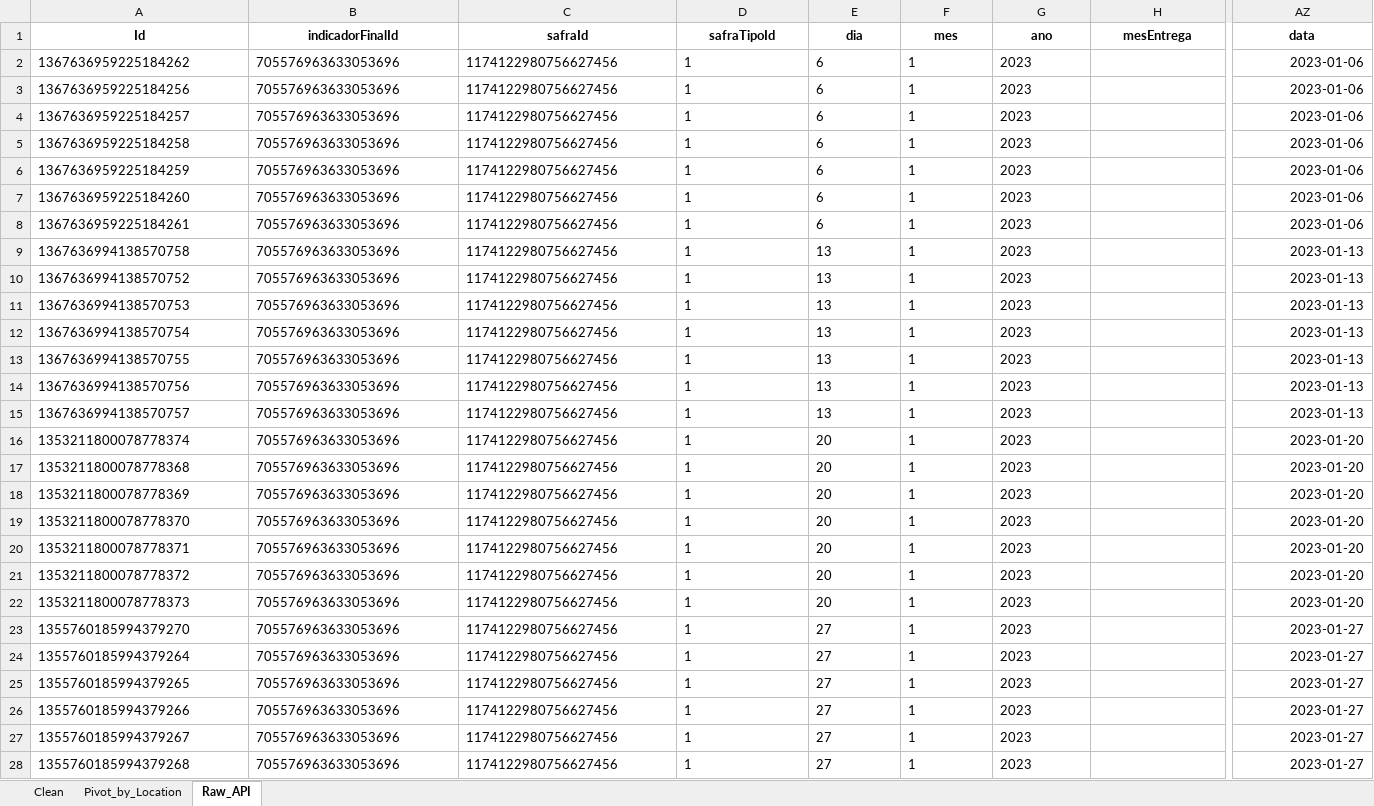
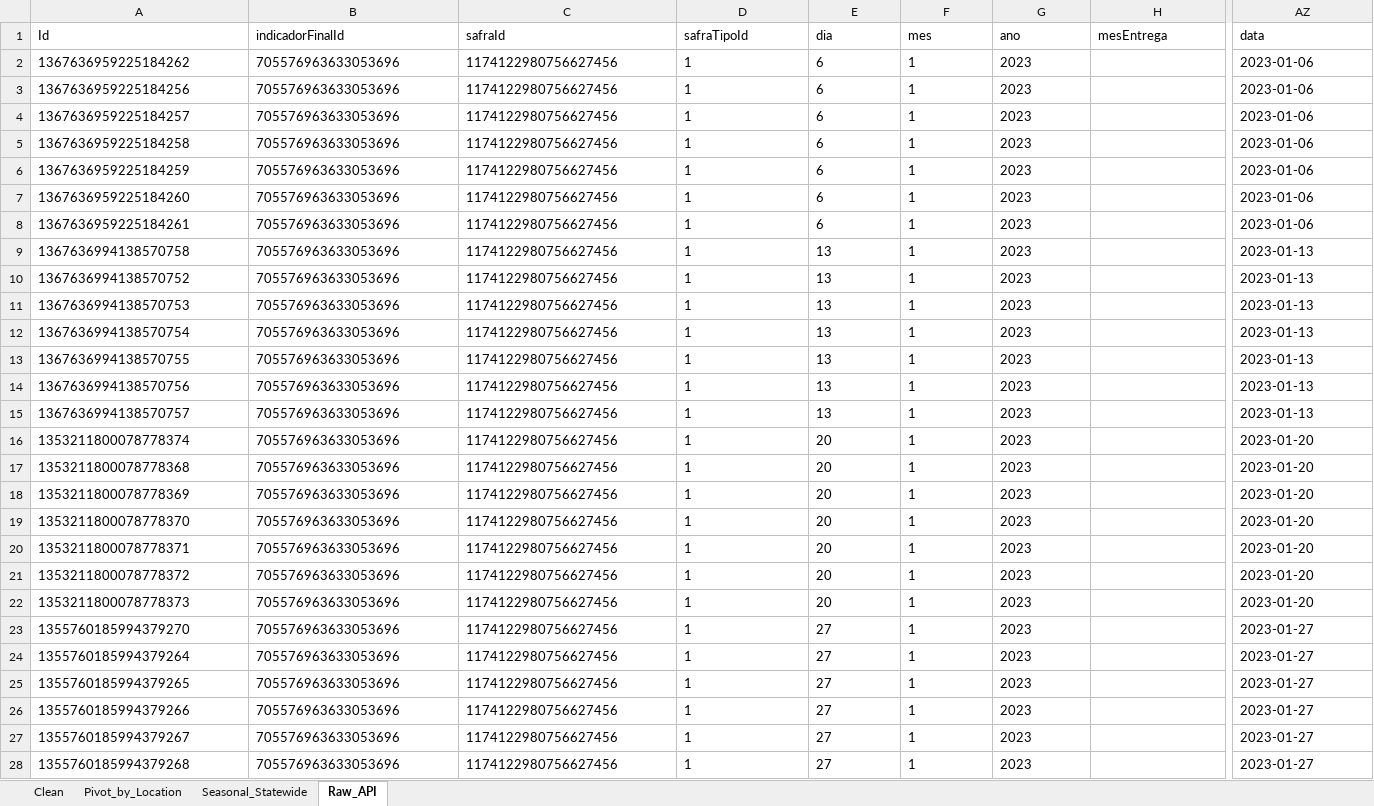
Before and after one commit to vitor-machado-fernandes/cftc-cot-dashboard, an Excel workbook: IMEA/planting_prog_mt.xlsx, sheet Raw_API, drawn as a sheet; only a part is shown, gaps mark what is left out; values as stored, in another font and other column widths than the file's, no borders; the diff covers the shown part only; the diff names each change by its address in the sheet, - before the commit and + after, or states it on an @@ line.

```diff
--- a/IMEA/planting_prog_mt.xlsx (sheet Raw_API)
+++ b/IMEA/planting_prog_mt.xlsx (sheet Raw_API)
+sheet tab: Seasonal_Statewide
@@ A1:AZ1 bold: on → off, alignment: center → left @@
-AZ2:AZ28 alignment: right
+AZ2:AZ28 alignment: left
```
Also changed, not shown: cell formats elsewhere in this sheet, sheet Clean, sheet Pivot_by_Location, IMEA/harvest_prog_mt.xlsx, 4 other files.
